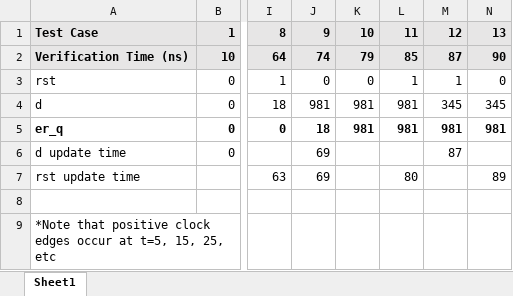
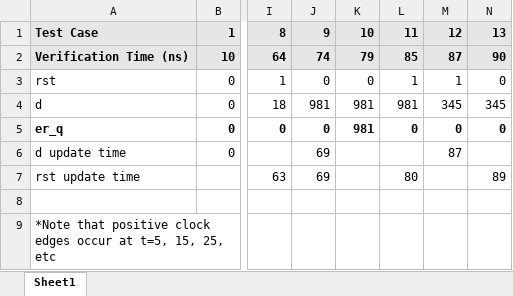
Before and after one commit to BaylorRice/ARM-Lab, an Excel workbook: ARM-Lab/tables/Lab1_ExpectedResultsTable.xlsx, sheet Sheet1, drawn as a sheet; only a part is shown, gaps mark what is left out; values as stored, in another font and other column widths than the file's, no borders; the diff names each change by its address in the sheet, - before the commit and + after, or states it on an @@ line.

```diff
--- a/ARM-Lab/tables/Lab1_ExpectedResultsTable.xlsx (sheet Sheet1)
+++ b/ARM-Lab/tables/Lab1_ExpectedResultsTable.xlsx (sheet Sheet1)
-J5: 18
+J5: 0
-L5: 981
+L5: 0
-M5: 981
+M5: 0
-N5: 981
+N5: 0
```
Also changed, not shown: 22 other files.
